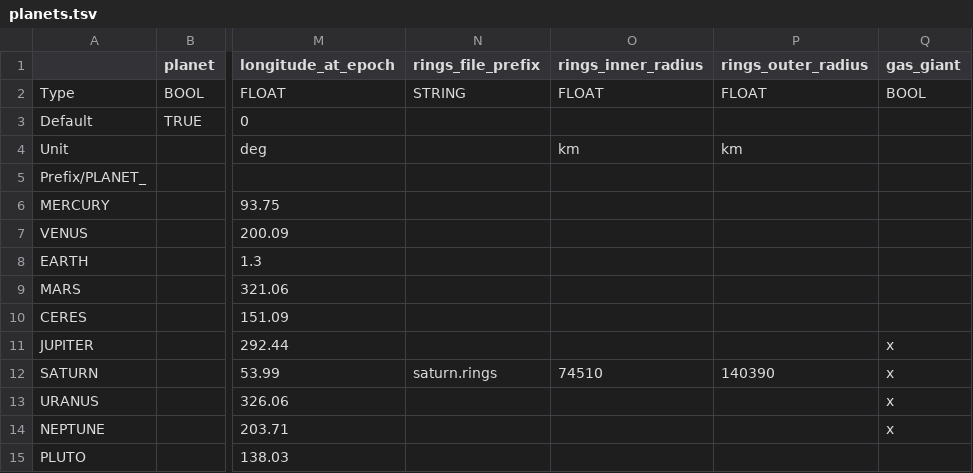
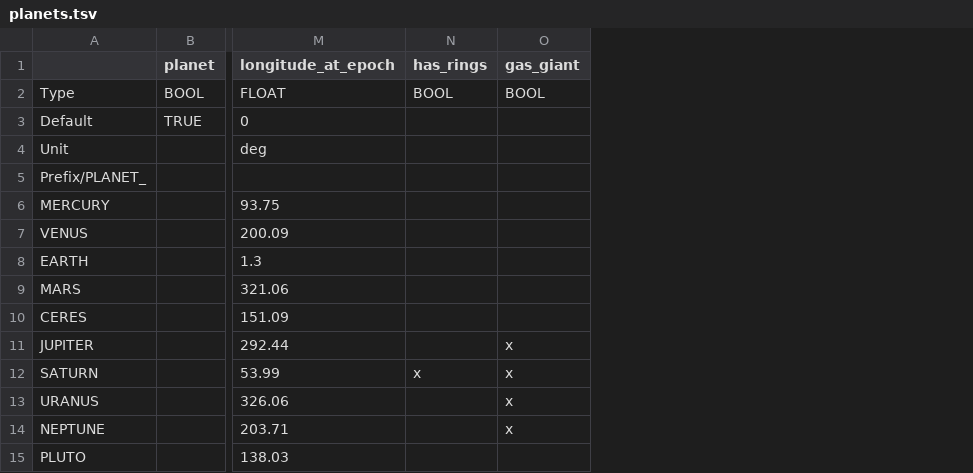
Before and after one commit to ivoyager/ivoyager_core, a TSV file: data/solar_system/planets.tsv, drawn as a sheet; only a part is shown, gaps mark what is left out; removed rows and columns are numbered as before the commit, all else as after; the diff names each change by its address in the sheet, - before the commit and + after, or states it on an @@ line.

Commit message:
Add IVBodyFinisher & rings.tsv; improve non-procedural IVBody finishing

```diff
--- a/data/solar_system/planets.tsv
+++ b/data/solar_system/planets.tsv
-column N (rings_file_prefix), rows 2-12: STRING |  |  |  |  |  |  |  |  |  | saturn.rings
-column O (rings_inner_radius), rows 2-12: FLOAT |  | km |  |  |  |  |  |  |  | 74510
-column P (rings_outer_radius), rows 2-12: FLOAT |  | km |  |  |  |  |  |  |  | 140390
+column N (has_rings), rows 2-12: BOOL |  |  |  |  |  |  |  |  |  | x
```
Also changed, not shown: data/solar_system/omni_lights.tsv, data/solar_system/stars.tsv, 14 other files.
